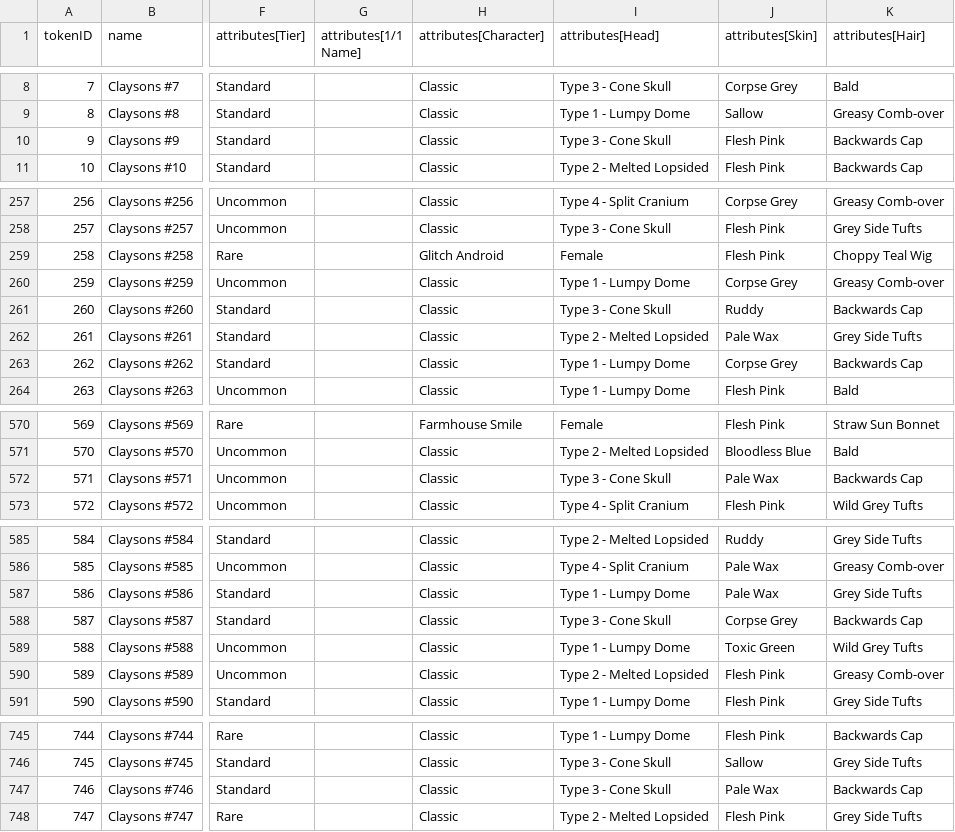
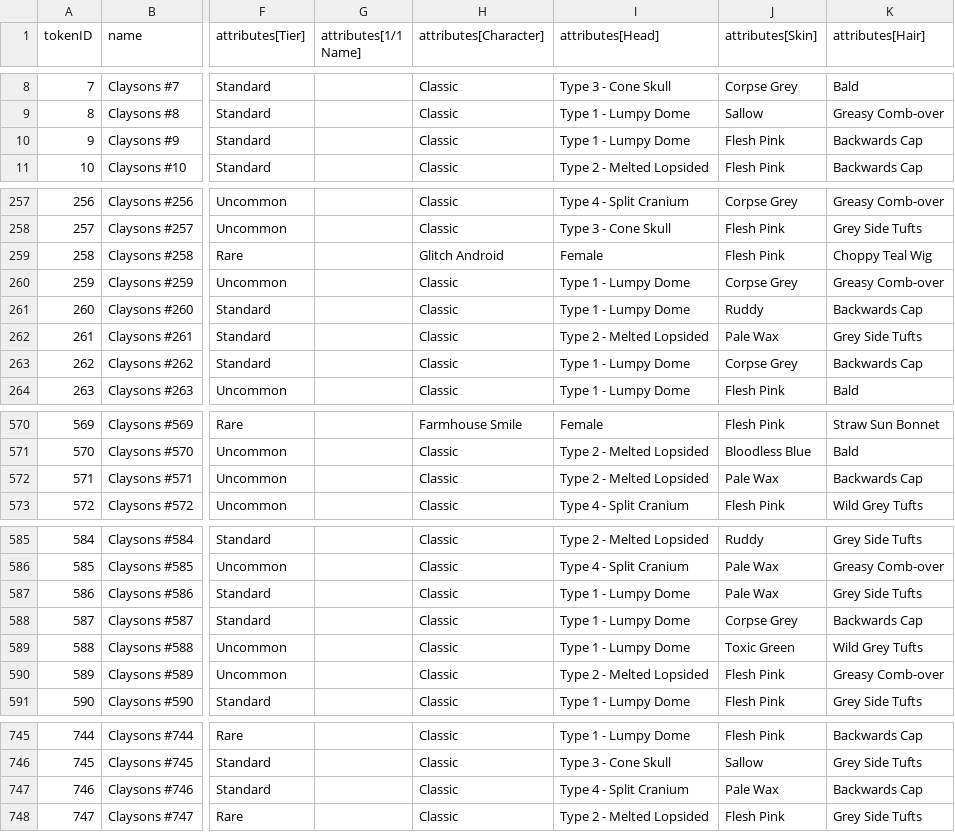
Before and after one commit to georgexmeta/SBN13thNFT, a CSV file: output/opensea/metadata.csv, drawn as a sheet; only a part is shown, gaps mark what is left out; the diff names each change by its address in the sheet, - before the commit and + after, or states it on an @@ line.

```diff
--- a/output/opensea/metadata.csv
+++ b/output/opensea/metadata.csv
-I10 (attributes[Head]): Type 3 - Cone Skull
+I10 (attributes[Head]): Type 1 - Lumpy Dome
-I261 (attributes[Head]): Type 3 - Cone Skull
+I261 (attributes[Head]): Type 1 - Lumpy Dome
-I572 (attributes[Head]): Type 3 - Cone Skull
+I572 (attributes[Head]): Type 2 - Melted Lopsided
-I588 (attributes[Head]): Type 3 - Cone Skull
+I588 (attributes[Head]): Type 1 - Lumpy Dome
-I747 (attributes[Head]): Type 3 - Cone Skull
+I747 (attributes[Head]): Type 4 - Split Cranium
```
Also changed, not shown: 8 other files.
